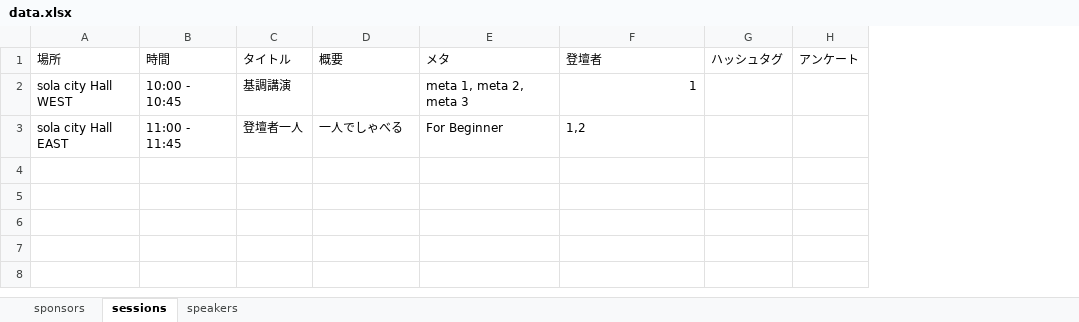
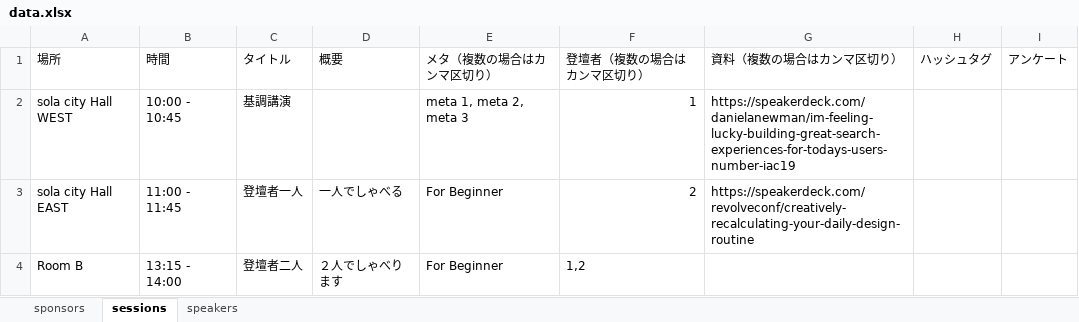
Before and after one commit to jsug-projects/spring-fest-2019, an Excel workbook: data.xlsx, sheet sessions, drawn as a sheet; values as stored, in another font and other column widths than the file's, no borders; the diff names each change by its address in the sheet, - before the commit and + after, or states it on an @@ line.

```diff
--- a/data.xlsx (sheet sessions)
+++ b/data.xlsx (sheet sessions)
+column G (資料（複数の場合はカンマ区切り）), rows 2-3: https://speakerdeck.com/danielanewman/im-feeling-lucky-building-great-search-experiences-for-todays-users-number-iac19 | https://speakerdeck.com/revolveconf/creatively-recalculating-your-daily-design-routine
-E1: メタ
+E1: メタ（複数の場合はカンマ区切り）
-F1: 登壇者
+F1: 登壇者（複数の場合はカンマ区切り）
-F3 (登壇者（複数の場合はカンマ区切り）): 1,2
+F3 (登壇者（複数の場合はカンマ区切り）): 2
+row 4: Room B | 13:15 - 14:00 | 登壇者二人 | ２人でしゃべります | For Beginner | 1,2
```
Also changed, not shown: 8 other files.
